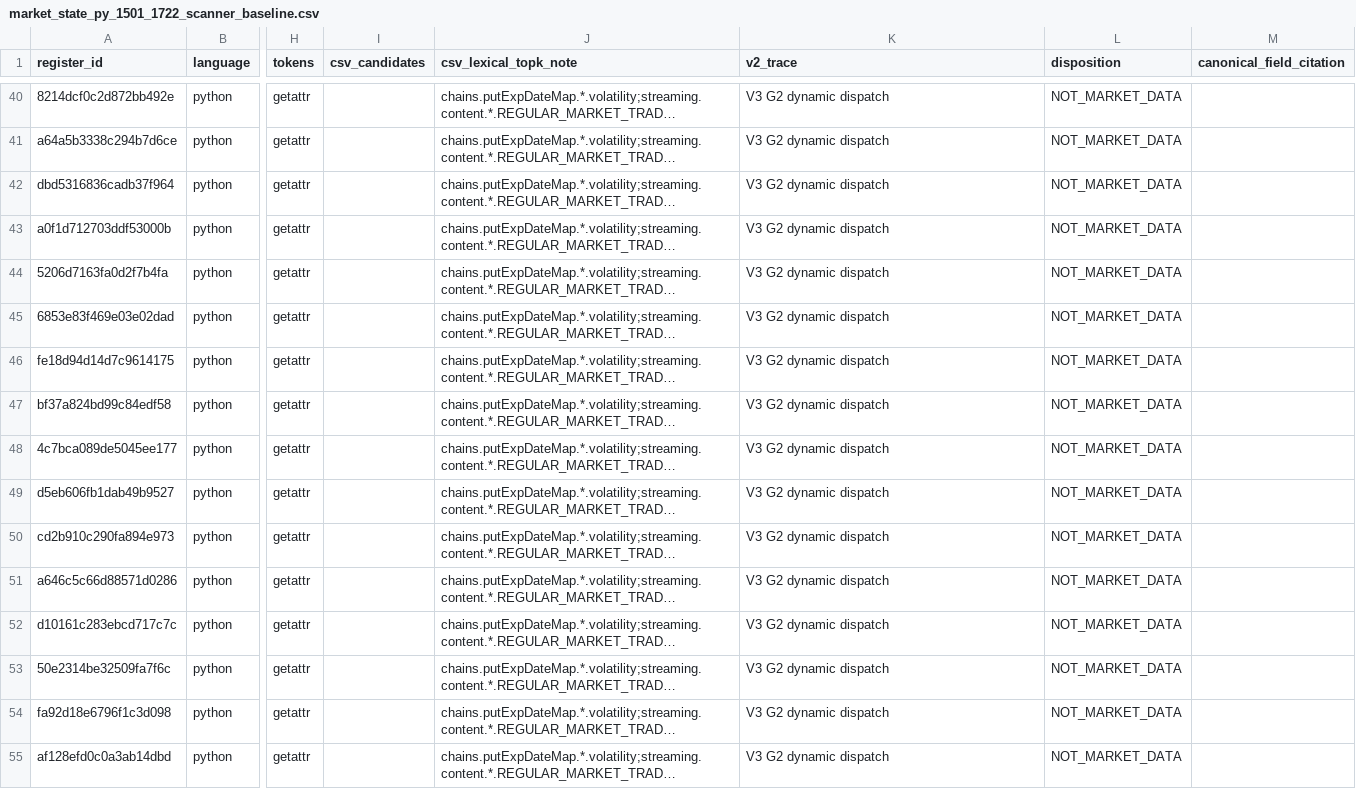
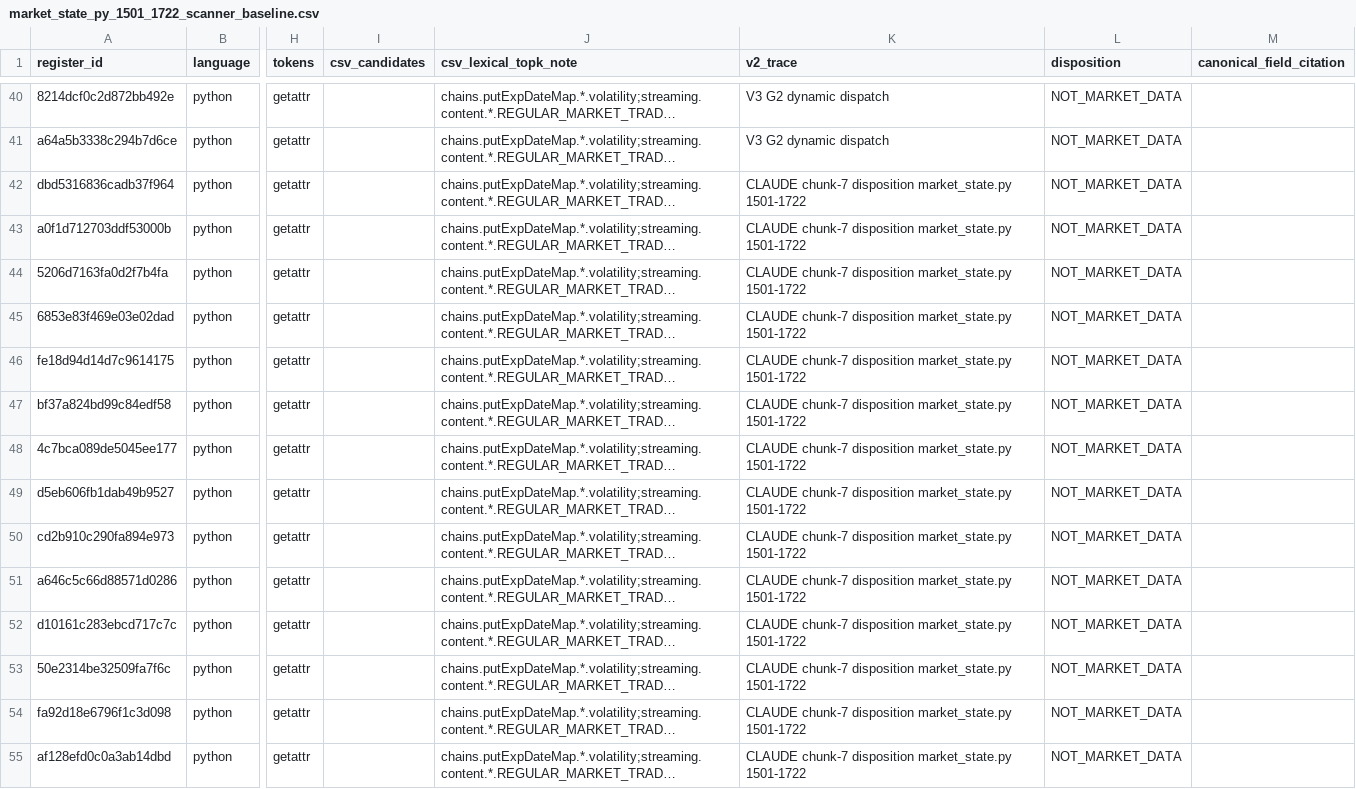
Before and after one commit to evargas963/Ed-s-Console-App, a CSV file: governance/register_slices/market_state_py_1501_1722_scanner_baseline.csv, drawn as a sheet; only a part is shown, gaps mark what is left out; long unchanged cells end in …; the diff covers the shown part only; the diff names each change by its address in the sheet, - before the commit and + after, or states it on an @@ line.

```diff
--- a/governance/register_slices/market_state_py_1501_1722_scanner_baseline.csv
+++ b/governance/register_slices/market_state_py_1501_1722_scanner_baseline.csv
-K42:K55 (v2_trace): V3 G2 dynamic dispatch
+K42:K55 (v2_trace): CLAUDE chunk-7 disposition market_state.py 1501-1722
```
Also changed, not shown: 118 edited cells elsewhere in this file, governance/register_slices/bayesian_fusion_py_1_859_scanner_baseline.csv, governance/register_slices/ml_predict_py_1_1631_scanner_baseline.csv, 44 other files.
